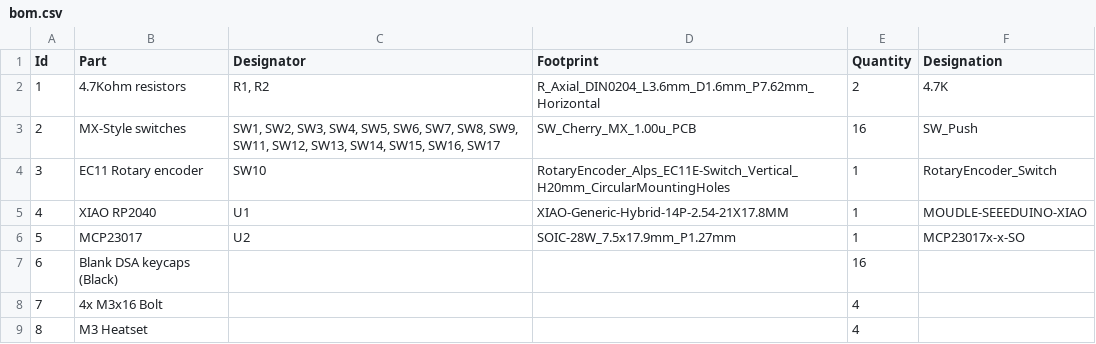
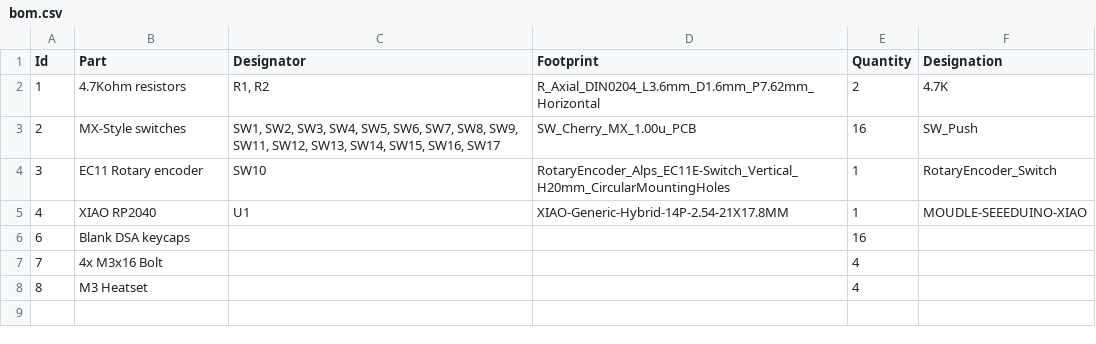
Before and after one commit to Sheep26/Dinopad, a CSV file: bom.csv, drawn as a sheet.

Commit message:
Edit BOM

```diff
--- a/bom.csv
+++ b/bom.csv
@@ -5,4 +5,3 @@
 4,"XIAO RP2040","U1","XIAO-Generic-Hybrid-14P-2.54-21X17.8MM",1,"MOUDLE-SEEEDUINO-XIAO"
-5,"MCP23017","U2","SOIC-28W_7.5x17.9mm_P1.27mm",1,"MCP23017x-x-SO"
-6,"Blank DSA keycaps (Black)",,,16,
+6,"Blank DSA keycaps",,,16,
 7,"4x M3x16 Bolt",,,4,
```
